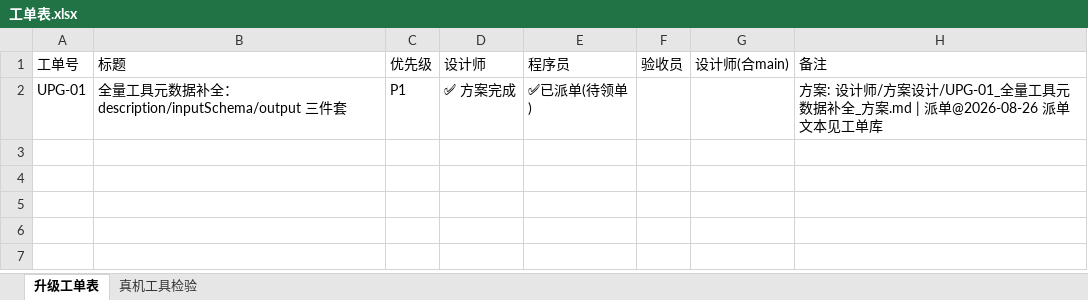
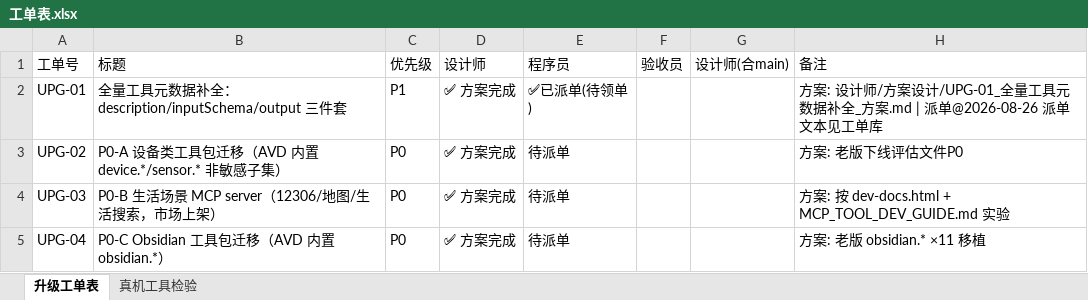
Before and after one commit to onlywmw/works, an Excel workbook: 工单表.xlsx, sheet 升级工单表, drawn as a sheet; values as stored, in another font and other column widths than the file's, no borders; the diff names each change by its address in the sheet, - before the commit and + after, or states it on an @@ line.

```diff
--- a/工单表.xlsx (sheet 升级工单表)
+++ b/工单表.xlsx (sheet 升级工单表)
+row 3: UPG-02 | P0-A 设备类工具包迁移（AVD 内置 device.*/sensor.* 非敏感子集） | P0 | ✅ 方案完成 | 待派单 |  |  | 方案: 老版下线评估文件P0
+row 4: UPG-03 | P0-B 生活场景 MCP server（12306/地图/生活搜索，市场上架） | P0 | ✅ 方案完成 | 待派单 |  |  | 方案: 按 dev-docs.html + MCP_TOOL_DEV_GUIDE.md 实验
+row 5: UPG-04 | P0-C Obsidian 工具包迁移（AVD 内置 obsidian.*） | P0 | ✅ 方案完成 | 待派单 |  |  | 方案: 老版 obsidian.* ×11 移植
```
Also changed, not shown: 1 other file.
